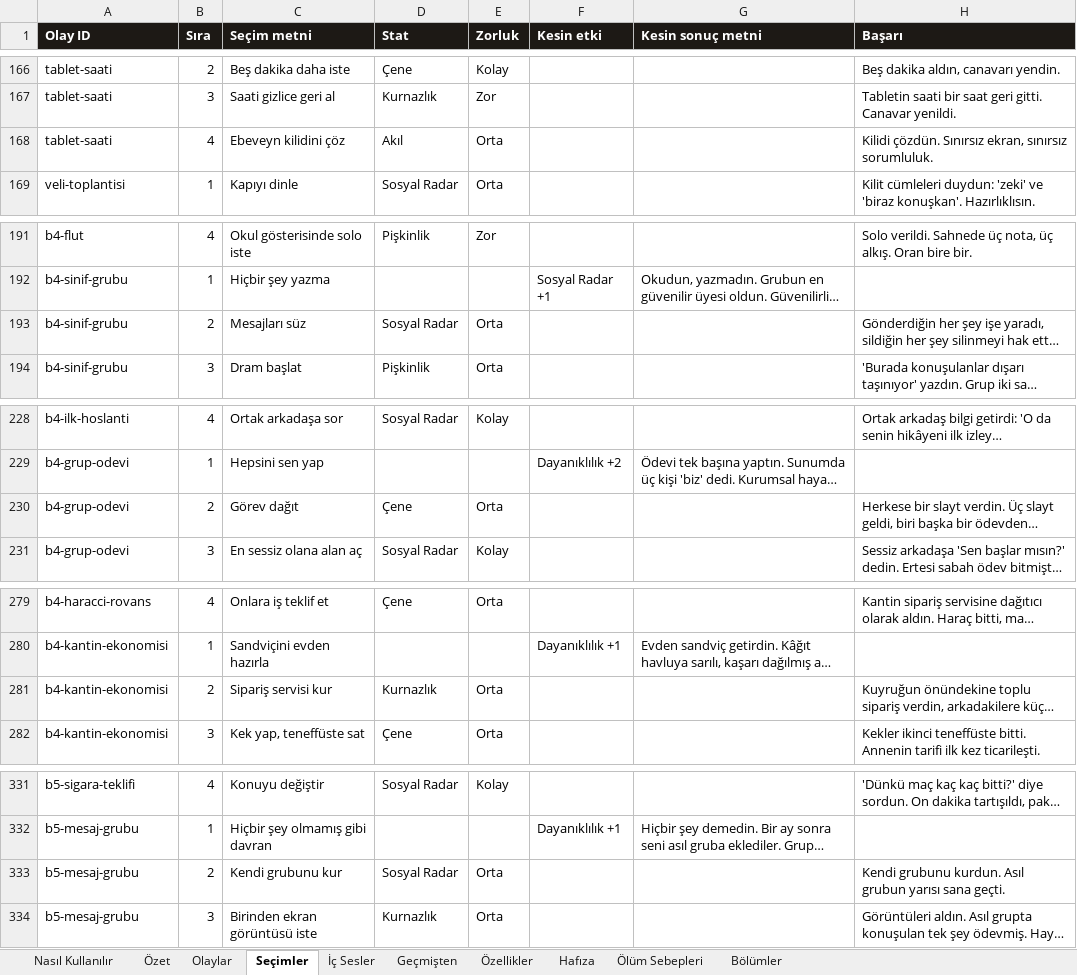
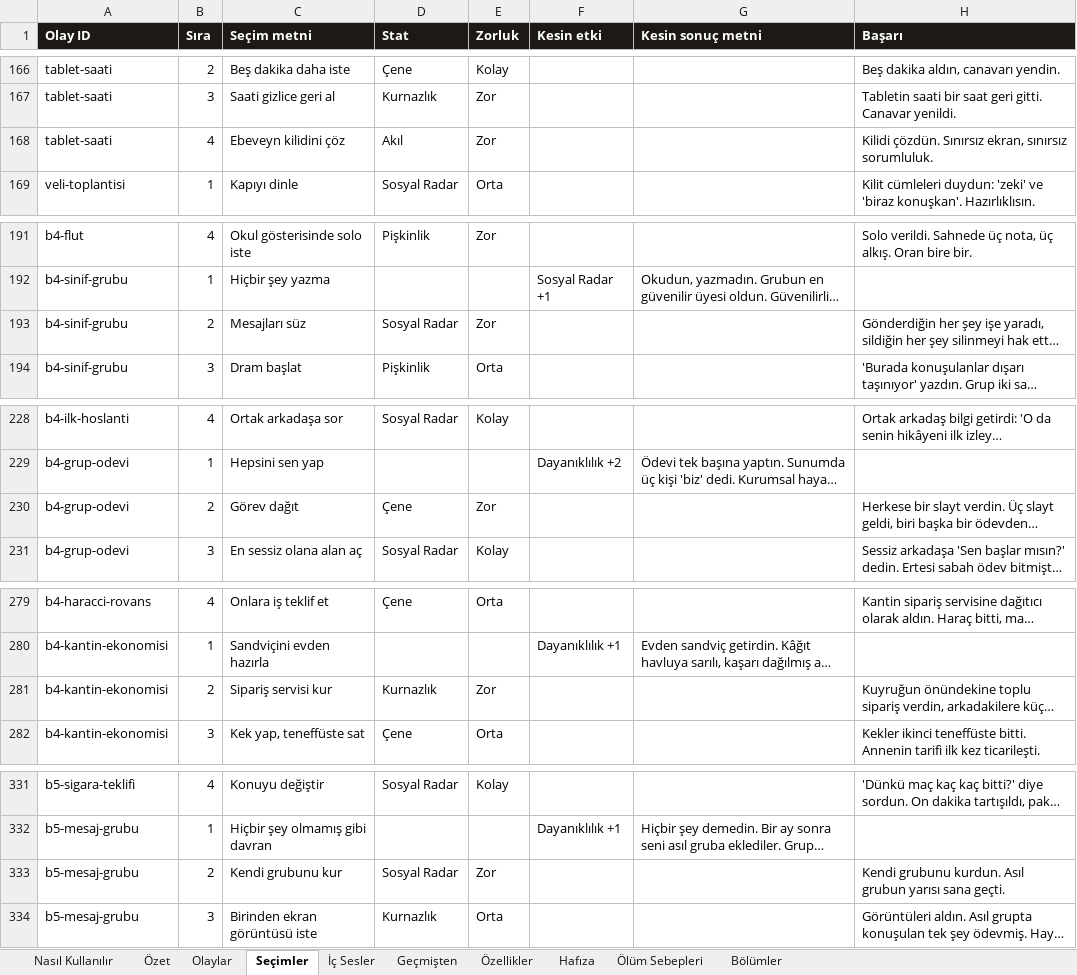
Before and after one commit to Dygrogrand/Makarya, an Excel workbook: Makarya_Icerik.xlsx, sheet Seçimler, drawn as a sheet; only a part is shown, gaps mark what is left out; long unchanged cells end in …; values as stored, in another font and other column widths than the file's, no borders; the diff covers the shown part only; the diff names each change by its address in the sheet, - before the commit and + after, or states it on an @@ line.

```diff
--- a/Makarya_Icerik.xlsx (sheet Seçimler)
+++ b/Makarya_Icerik.xlsx (sheet Seçimler)
-E168 (Zorluk): Orta
+E168 (Zorluk): Zor
-E193 (Zorluk): Orta
+E193 (Zorluk): Zor
-E230 (Zorluk): Orta
+E230 (Zorluk): Zor
-E281 (Zorluk): Orta
+E281 (Zorluk): Zor
-E333 (Zorluk): Orta
+E333 (Zorluk): Zor
```
Also changed, not shown: 55 edited cells elsewhere in this sheet, sheet Olaylar, sheet Hafıza, 6 other files.
